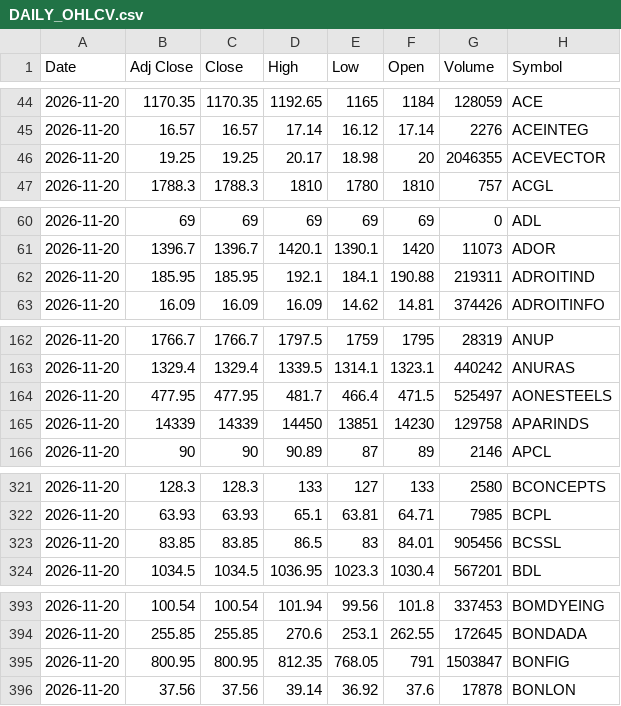
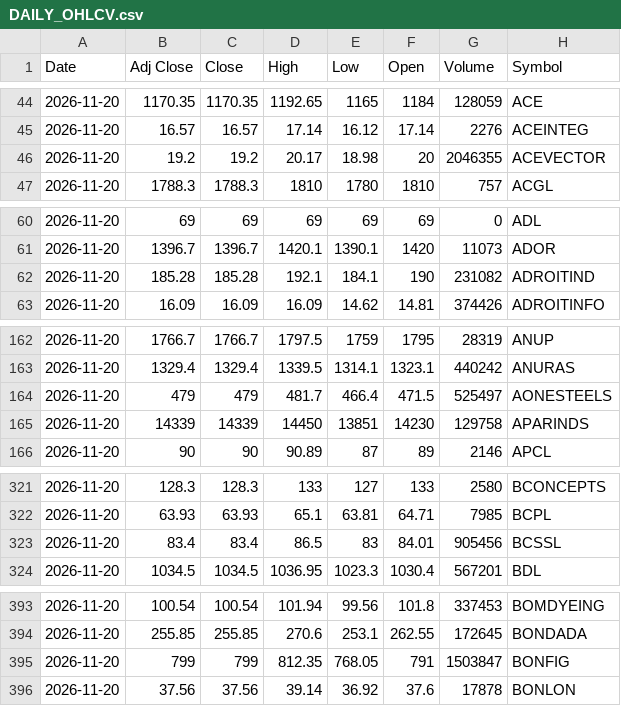
Before and after one commit to VarunNeel/alphatrace-feed, a CSV file: ohlcv/DAILY_OHLCV.csv, drawn as a sheet; only a part is shown, gaps mark what is left out; the diff covers the shown part only.

```diff
--- a/ohlcv/DAILY_OHLCV.csv
+++ b/ohlcv/DAILY_OHLCV.csv
@@ -45,3 +45,3 @@ Date,Adj Close,Close,High,Low,Open,Volume,Symbol
 2026-11-20,16.57,16.57,17.14,16.12,17.14,2276,ACEINTEG
-2026-11-20,19.25,19.25,20.17,18.98,20,2046355,ACEVECTOR
+2026-11-20,19.2,19.2,20.17,18.98,20,2046355,ACEVECTOR
 2026-11-20,1788.3,1788.3,1810,1780,1810,757,ACGL
@@ -61,3 +61,3 @@ Date,Adj Close,Close,High,Low,Open,Volume,Symbol
 2026-11-20,1396.7,1396.7,1420.1,1390.1,1420,11073,ADOR
-2026-11-20,185.95,185.95,192.1,184.1,190.88,219311,ADROITIND
+2026-11-20,185.28,185.28,192.1,184.1,190,231082,ADROITIND
 2026-11-20,16.09,16.09,16.09,14.62,14.81,374426,ADROITINFO
@@ -163,3 +163,3 @@ Date,Adj Close,Close,High,Low,Open,Volume,Symbol
 2026-11-20,1329.4,1329.4,1339.5,1314.1,1323.1,440242,ANURAS
-2026-11-20,477.95,477.95,481.7,466.4,471.5,525497,AONESTEELS
+2026-11-20,479,479,481.7,466.4,471.5,525497,AONESTEELS
 2026-11-20,14339,14339,14450,13851,14230,129758,APARINDS
@@ -322,3 +322,3 @@ Date,Adj Close,Close,High,Low,Open,Volume,Symbol
 2026-11-20,63.93,63.93,65.1,63.81,64.71,7985,BCPL
-2026-11-20,83.85,83.85,86.5,83,84.01,905456,BCSSL
+2026-11-20,83.4,83.4,86.5,83,84.01,905456,BCSSL
 2026-11-20,1034.5,1034.5,1036.95,1023.3,1030.4,567201,BDL
@@ -394,3 +394,3 @@ Date,Adj Close,Close,High,Low,Open,Volume,Symbol
 2026-11-20,255.85,255.85,270.6,253.1,262.55,172645,BONDADA
-2026-11-20,800.95,800.95,812.35,768.05,791,1503847,BONFIG
+2026-11-20,799,799,812.35,768.05,791,1503847,BONFIG
 2026-11-20,37.56,37.56,39.14,36.92,37.6,17878,BONLON
```
Also changed, not shown: 27 edited cells elsewhere in this file, ohlcv/daily/2026-11-19.csv, ohlcv/daily/2026-11-20.csv, 1 other file.
